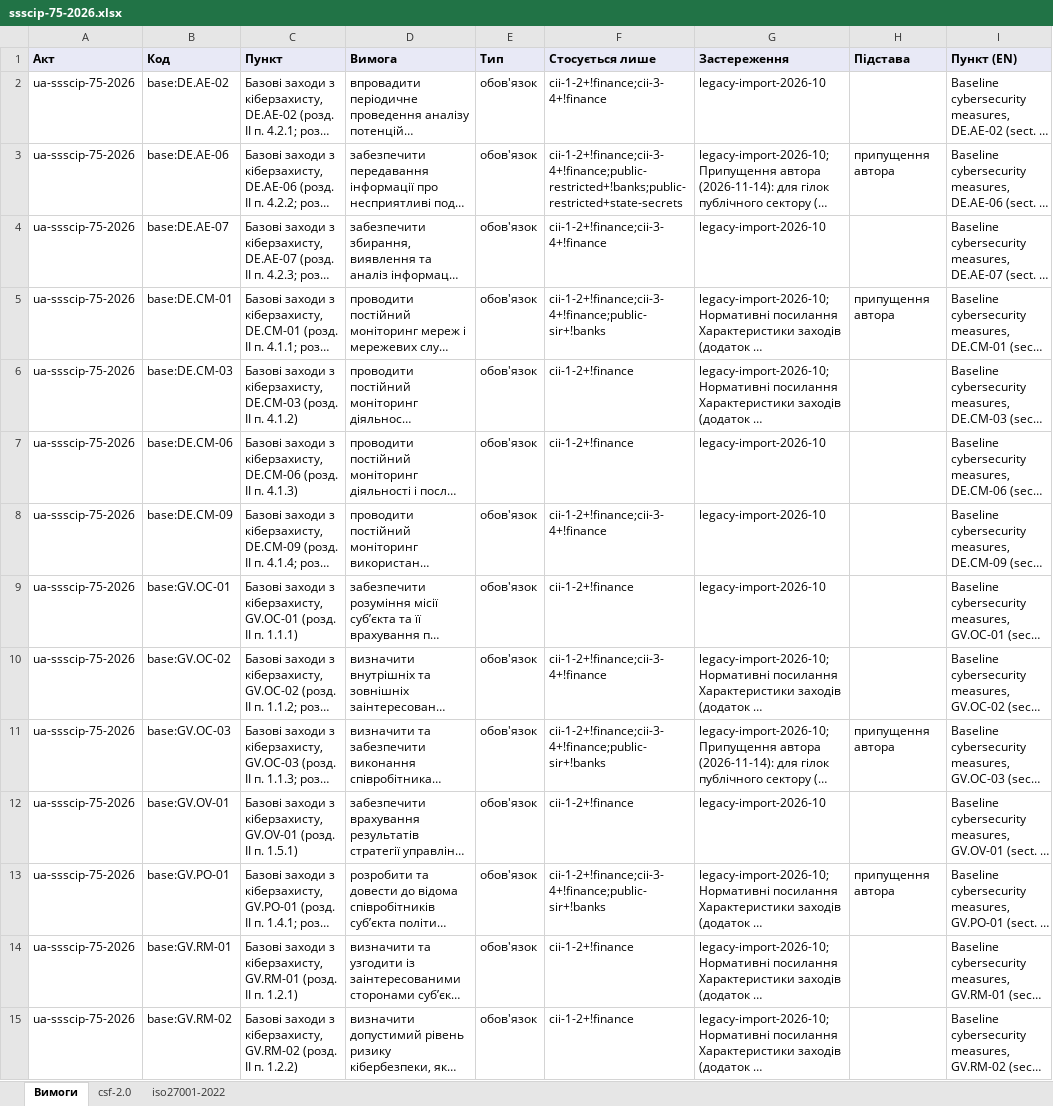
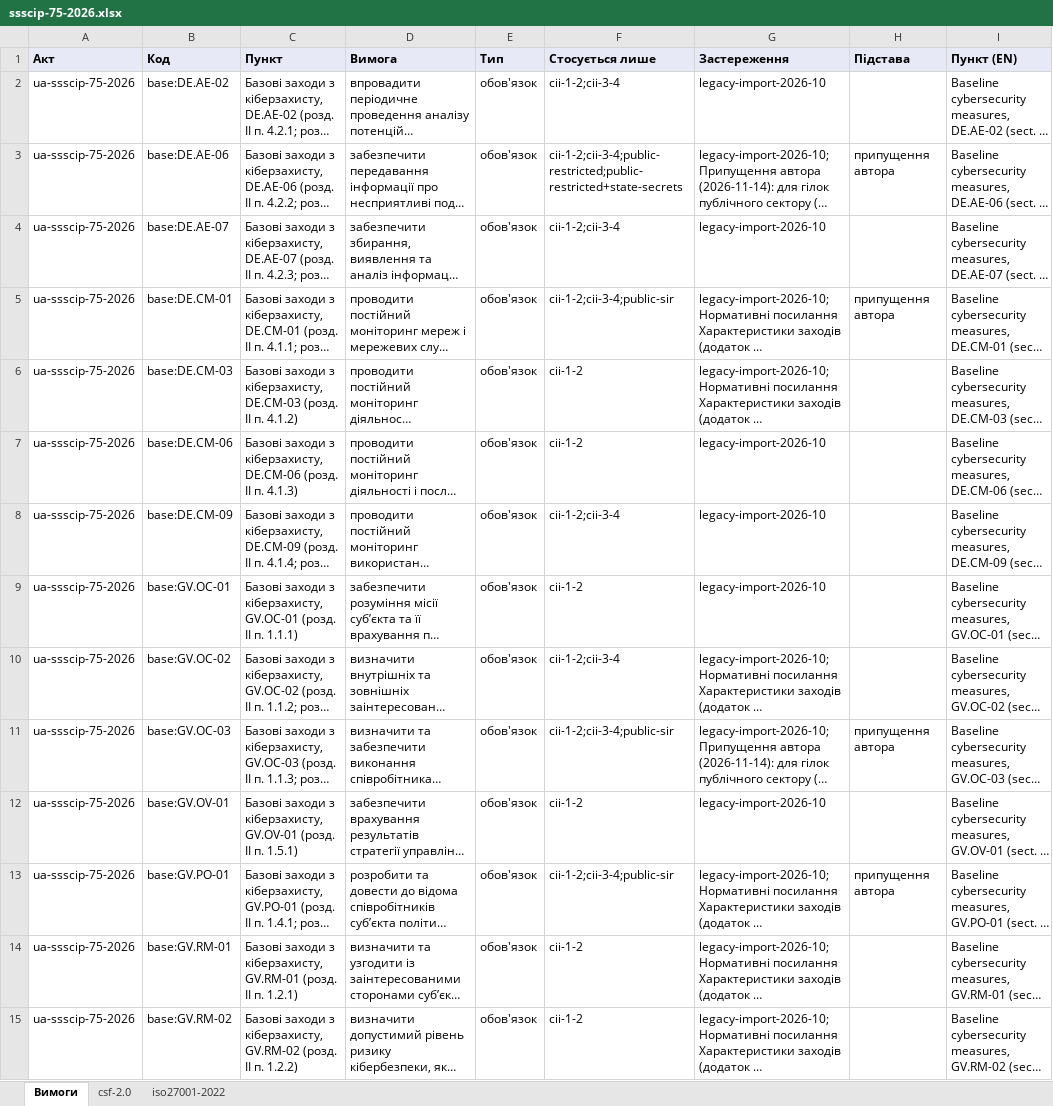
Before and after one commit to Ivan-Gokin/grc-foundation-ua, an Excel workbook: mappings/ssscip-75-2026.xlsx, sheet Вимоги, drawn as a sheet; only a part is shown; long unchanged cells end in …; values as stored, in another font and other column widths than the file's, no borders; the diff covers the shown part only; the diff names each change by its address in the sheet, - before the commit and + after, or states it on an @@ line.

```diff
--- a/mappings/ssscip-75-2026.xlsx (sheet Вимоги)
+++ b/mappings/ssscip-75-2026.xlsx (sheet Вимоги)
-F2 (Стосується лише): cii-1-2+!finance;cii-3-4+!finance
+F2 (Стосується лише): cii-1-2;cii-3-4
-F3 (Стосується лише): cii-1-2+!finance;cii-3-4+!finance;public-restricted+!banks;public-restricted+state-secrets
+F3 (Стосується лише): cii-1-2;cii-3-4;public-restricted;public-restricted+state-secrets
-F4 (Стосується лише): cii-1-2+!finance;cii-3-4+!finance
+F4 (Стосується лише): cii-1-2;cii-3-4
-F5 (Стосується лише): cii-1-2+!finance;cii-3-4+!finance;public-sir+!banks
+F5 (Стосується лише): cii-1-2;cii-3-4;public-sir
-F6:F7 (Стосується лише): cii-1-2+!finance
+F6:F7 (Стосується лише): cii-1-2
-F8 (Стосується лише): cii-1-2+!finance;cii-3-4+!finance
+F8 (Стосується лише): cii-1-2;cii-3-4
-F9 (Стосується лише): cii-1-2+!finance
+F9 (Стосується лише): cii-1-2
-F10 (Стосується лише): cii-1-2+!finance;cii-3-4+!finance
+F10 (Стосується лише): cii-1-2;cii-3-4
-F11 (Стосується лише): cii-1-2+!finance;cii-3-4+!finance;public-sir+!banks
+F11 (Стосується лише): cii-1-2;cii-3-4;public-sir
-F12 (Стосується лише): cii-1-2+!finance
+F12 (Стосується лише): cii-1-2
-F13 (Стосується лише): cii-1-2+!finance;cii-3-4+!finance;public-sir+!banks
+F13 (Стосується лише): cii-1-2;cii-3-4;public-sir
-F14:F15 (Стосується лише): cii-1-2+!finance
+F14:F15 (Стосується лише): cii-1-2
```
Also changed, not shown: 54 edited cells elsewhere in this sheet, sheet iso27001-2022, sheet csf-2.0, mappings/cmu-373-736.xlsx, 12 other files.
